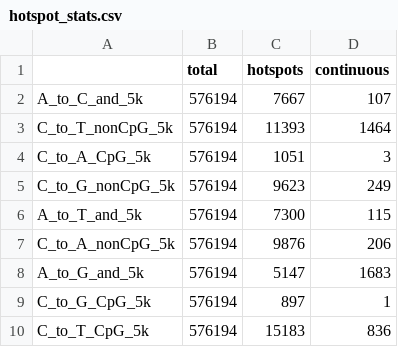
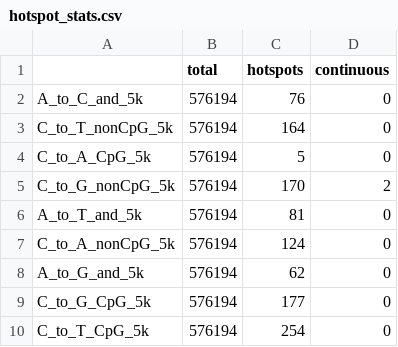
Before and after one commit to LifanLiang/mutation_rate, a CSV file: data/hotspot_stats.csv, drawn as a sheet.

Commit message:
wflow_publish(c("analysis", "data"))

```diff
--- a/data/hotspot_stats.csv
+++ b/data/hotspot_stats.csv
@@ -1,10 +1,10 @@
 ,total,hotspots,continuous
-A_to_C_and_5k,576194,7667,107
-C_to_T_nonCpG_5k,576194,11393,1464
-C_to_A_CpG_5k,576194,1051,3
-C_to_G_nonCpG_5k,576194,9623,249
-A_to_T_and_5k,576194,7300,115
-C_to_A_nonCpG_5k,576194,9876,206
-A_to_G_and_5k,576194,5147,1683
-C_to_G_CpG_5k,576194,897,1
-C_to_T_CpG_5k,576194,15183,836
+A_to_C_and_5k,576194,76,0
+C_to_T_nonCpG_5k,576194,164,0
+C_to_A_CpG_5k,576194,5,0
+C_to_G_nonCpG_5k,576194,170,2
+A_to_T_and_5k,576194,81,0
+C_to_A_nonCpG_5k,576194,124,0
+A_to_G_and_5k,576194,62,0
+C_to_G_CpG_5k,576194,177,0
+C_to_T_CpG_5k,576194,254,0
```
Also changed, not shown: 1 other file.
